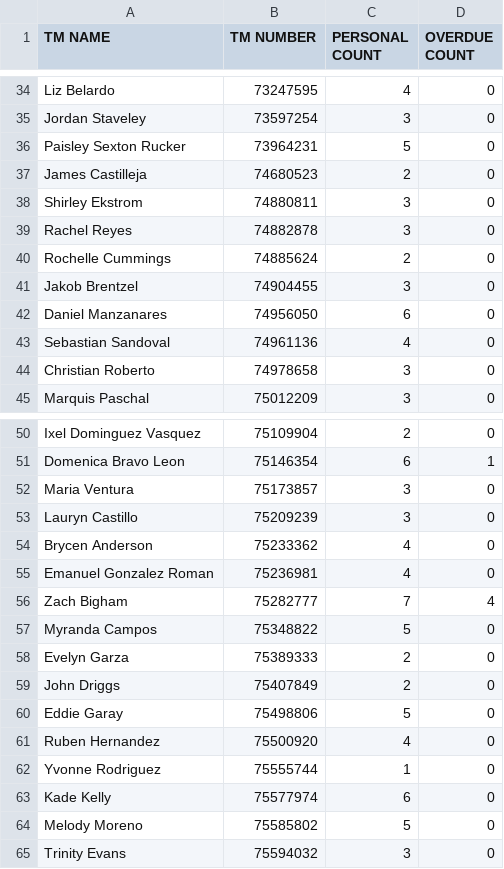
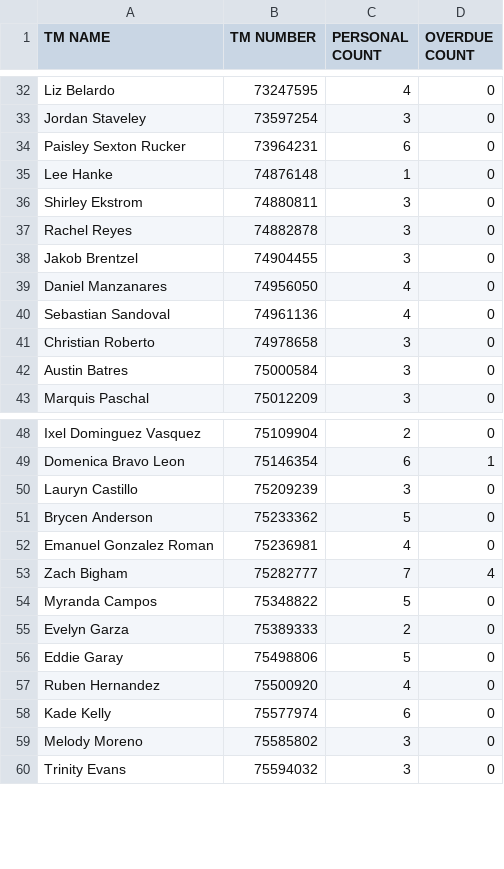
Before and after one commit to Alecay/break-schedules-builder, a CSV file: csvData/trainingData.csv, drawn as a sheet; only a part is shown, gaps mark what is left out; the diff covers the shown part only.

```diff
--- a/csvData/trainingData.csv
+++ b/csvData/trainingData.csv
@@ -35,11 +33,11 @@ Liz Belardo,73247595,4,0
 Jordan Staveley,73597254,3,0
-Paisley Sexton Rucker,73964231,5,0
-James Castilleja,74680523,2,0
+Paisley Sexton Rucker,73964231,6,0
+Lee Hanke,74876148,1,0
 Shirley Ekstrom,74880811,3,0
 Rachel Reyes,74882878,3,0
-Rochelle Cummings,74885624,2,0
 Jakob Brentzel,74904455,3,0
-Daniel Manzanares,74956050,6,0
+Daniel Manzanares,74956050,4,0
 Sebastian Sandoval,74961136,4,0
 Christian Roberto,74978658,3,0
+Austin Batres,75000584,3,0
 Marquis Paschal,75012209,3,0
@@ -51,5 +49,4 @@ Ixel Dominguez Vasquez,75109904,2,0
 Domenica Bravo Leon,75146354,6,1
-Maria Ventura,75173857,3,0
 Lauryn Castillo,75209239,3,0
-Brycen Anderson,75233362,4,0
+Brycen Anderson,75233362,5,0
 Emanuel Gonzalez Roman,75236981,4,0
@@ -58,8 +55,6 @@ Myranda Campos,75348822,5,0
 Evelyn Garza,75389333,2,0
-John Driggs,75407849,2,0
 Eddie Garay,75498806,5,0
 Ruben Hernandez,75500920,4,0
-Yvonne Rodriguez,75555744,1,0
 Kade Kelly,75577974,6,0
-Melody Moreno,75585802,5,0
+Melody Moreno,75585802,3,0
 Trinity Evans,75594032,3,0
```
Also changed, not shown: 18 added rows, 11 removed rows and 14 edited cells elsewhere in this file, 10 other files.
